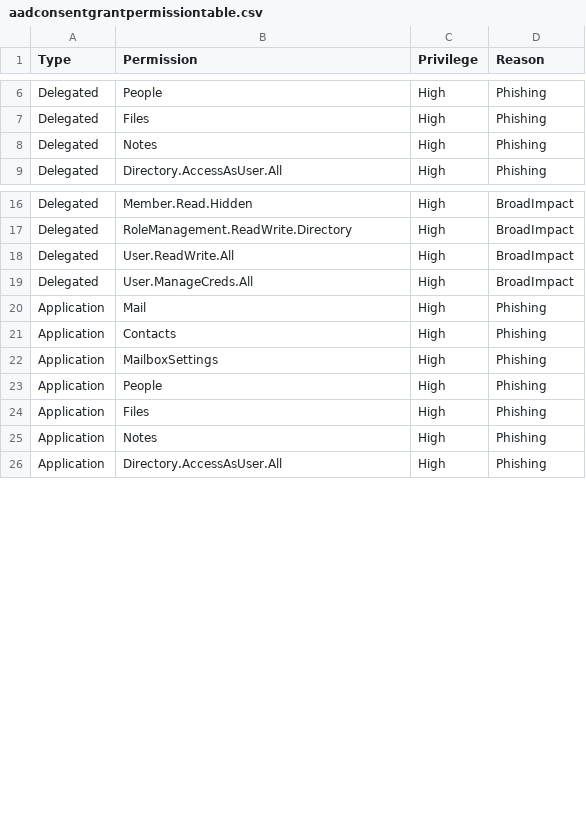
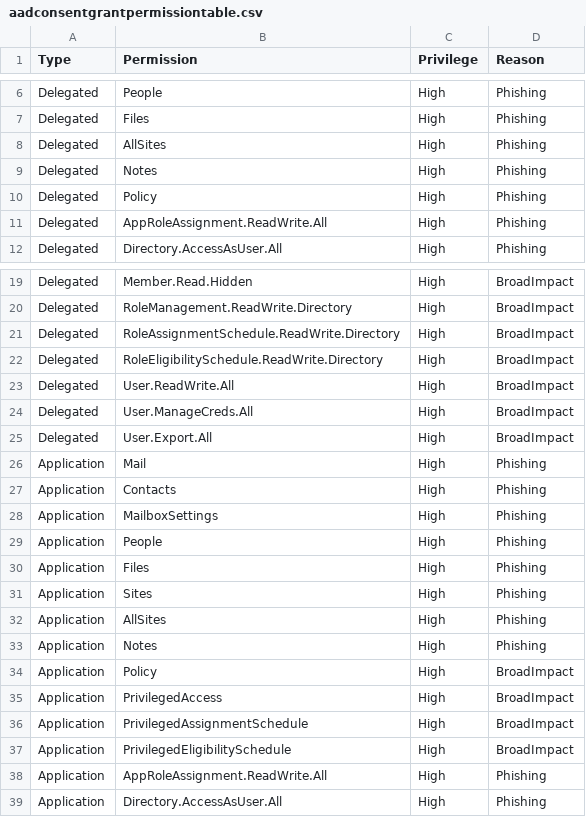
Before and after one commit to AzureAD/MSIdentityTools, a CSV file: assets/aadconsentgrantpermissiontable.csv, drawn as a sheet; only a part is shown, gaps mark what is left out; the diff covers the shown part only; the diff names each change by its address in the sheet, - before the commit and + after, or states it on an @@ line.

```diff
--- a/assets/aadconsentgrantpermissiontable.csv
+++ b/assets/aadconsentgrantpermissiontable.csv
+row 8: Delegated | AllSites | High | Phishing
+row 10: Delegated | Policy | High | Phishing
+row 11: Delegated | AppRoleAssignment.ReadWrite.All | High | Phishing
+row 21: Delegated | RoleAssignmentSchedule.ReadWrite.Directory | High | BroadImpact
+row 22: Delegated | RoleEligibilitySchedule.ReadWrite.Directory | High | BroadImpact
+row 25: Delegated | User.Export.All | High | BroadImpact
+row 31: Application | Sites | High | Phishing
+row 32: Application | AllSites | High | Phishing
+row 34: Application | Policy | High | BroadImpact
+row 35: Application | PrivilegedAccess | High | BroadImpact
+row 36: Application | PrivilegedAssignmentSchedule | High | BroadImpact
+row 37: Application | PrivilegedEligibilitySchedule | High | BroadImpact
+row 38: Application | AppRoleAssignment.ReadWrite.All | High | Phishing
```
Also changed, not shown: 2 added rows and 1 edited cell elsewhere in this file, 1 other file.
